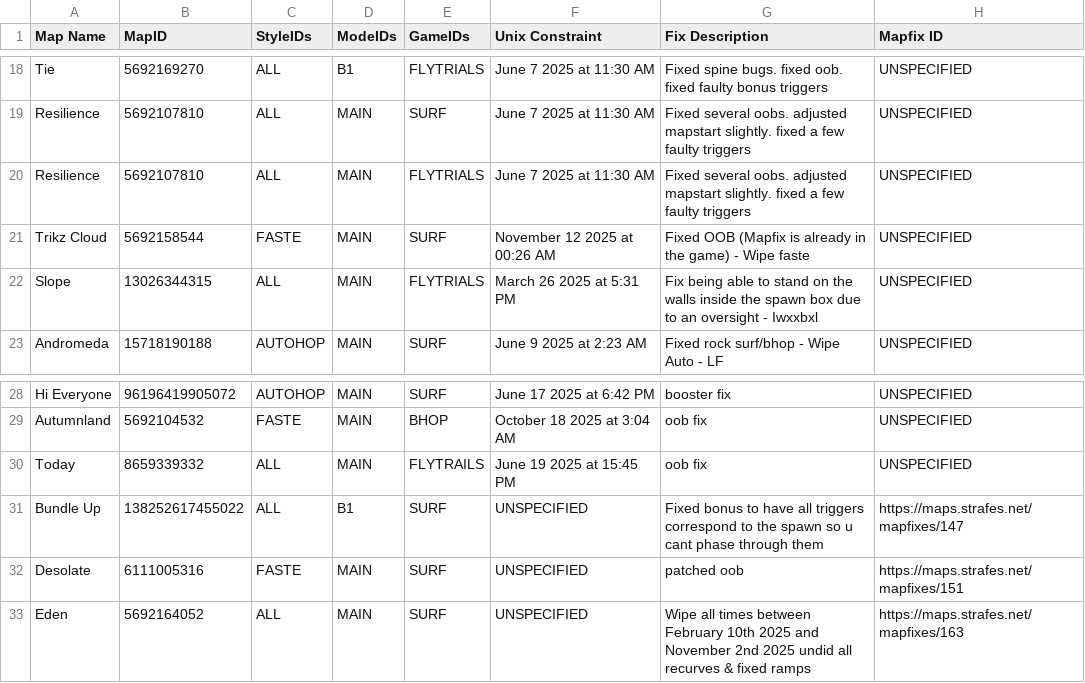
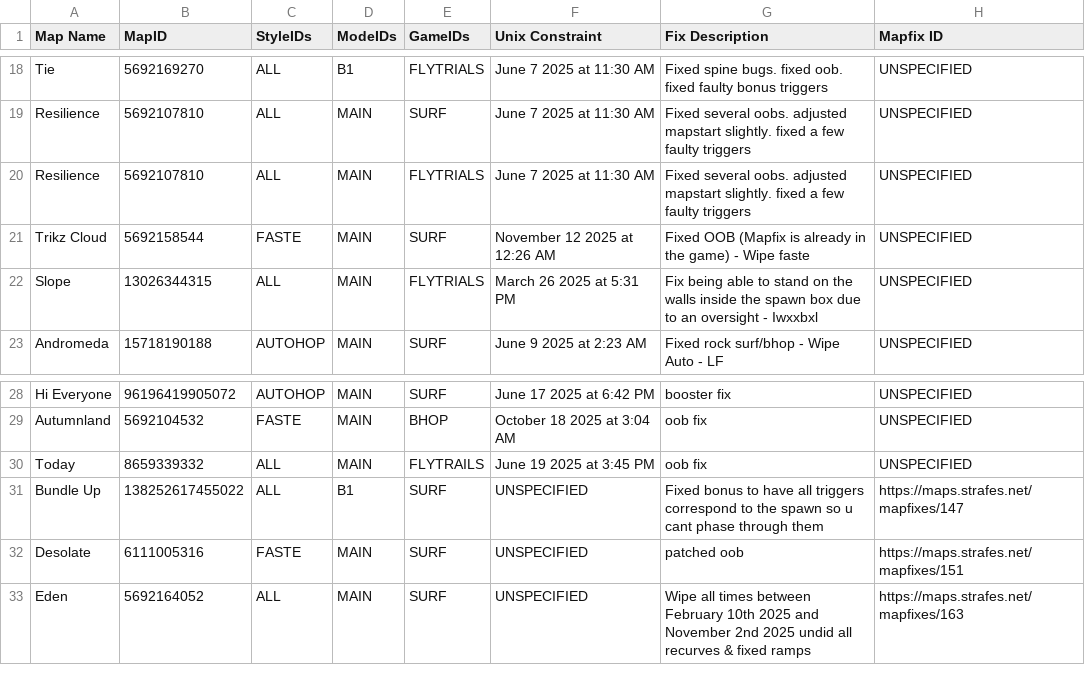
Before and after one commit to StrafesNET/map-tracking, a CSV file: pending_time_wipes.csv, drawn as a sheet; only a part is shown, gaps mark what is left out.

Commit message:
fix 12 hour clock times

```diff
--- a/pending_time_wipes.csv
+++ b/pending_time_wipes.csv
@@ -20,3 +20,3 @@ Resilience, 5692107810, ALL, MAIN, SURF, June 7 2025 at 11:30 AM, Fixed several
 Resilience, 5692107810, ALL, MAIN, FLYTRIALS, June 7 2025 at 11:30 AM, Fixed several oobs. adjusted mapstart slightly. fixed a few faulty triggers, UNSPECIFIED
-Trikz Cloud, 5692158544, FASTE, MAIN, SURF, November 12 2025 at 00:26 AM, Fixed OOB (Mapfix is already in the game) - Wipe faste, UNSPECIFIED
+Trikz Cloud, 5692158544, FASTE, MAIN, SURF, November 12 2025 at 12:26 AM, Fixed OOB (Mapfix is already in the game) - Wipe faste, UNSPECIFIED
 Slope, 13026344315, ALL, MAIN, FLYTRIALS, March 26 2025 at 5:31 PM, Fix being able to stand on the walls inside the spawn box due to an oversight - Iwxxbxl, UNSPECIFIED
@@ -29,3 +29,3 @@ Hi Everyone, 96196419905072, AUTOHOP, MAIN, SURF, June 17 2025 at 6:42 PM, boost
 Autumnland, 5692104532, FASTE, MAIN, BHOP, October 18 2025 at 3:04 AM, oob fix, UNSPECIFIED
-Today, 8659339332, ALL, MAIN, FLYTRAILS, June 19 2025 at 15:45 PM, oob fix, UNSPECIFIED
+Today, 8659339332, ALL, MAIN, FLYTRAILS, June 19 2025 at 3:45 PM, oob fix, UNSPECIFIED
 Bundle Up, 138252617455022, ALL, B1, SURF, UNSPECIFIED, Fixed bonus to have all triggers correspond to the spawn so u cant phase through them, https://maps.strafes.net/mapfixes/147
```
